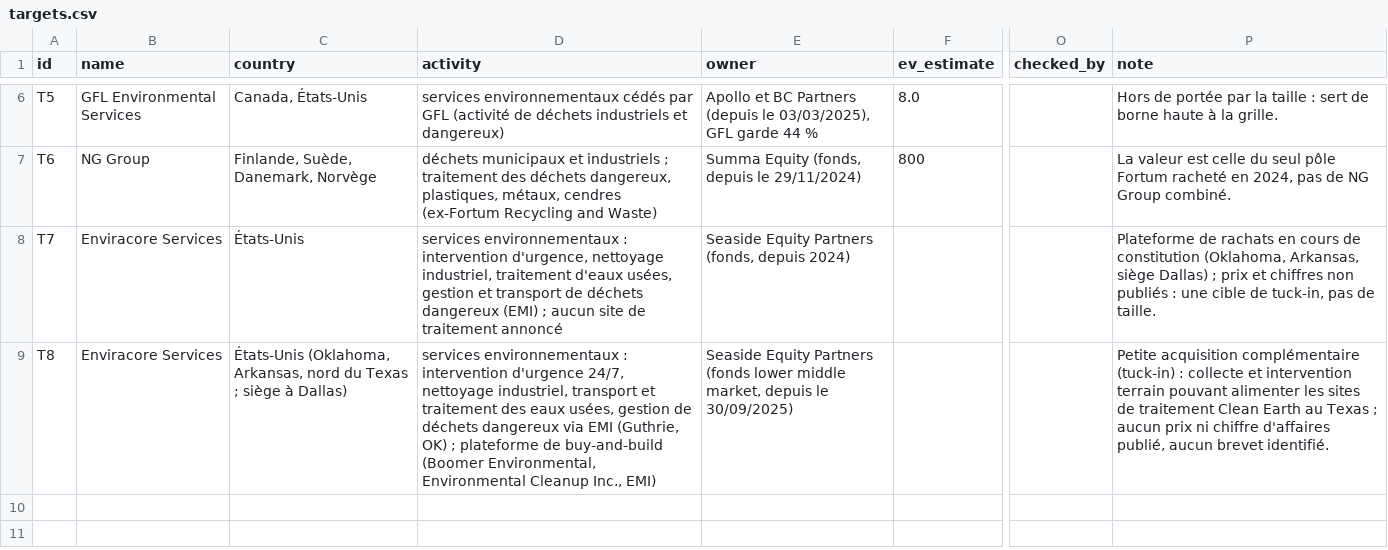
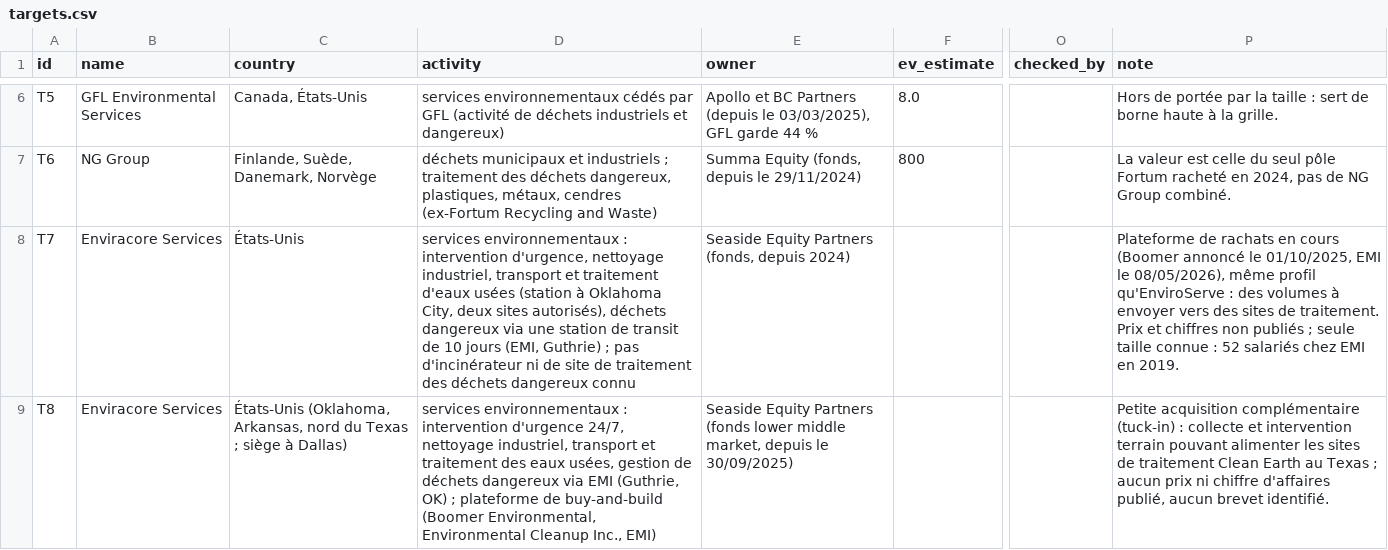
Before and after one commit to PurpleGuys/VPS-dataroom-lecture-seule-, a CSV file: 00_Admin/targets.csv, drawn as a sheet; only a part is shown, gaps mark what is left out; the diff names each change by its address in the sheet, - before the commit and + after, or states it on an @@ line.

```diff
--- a/00_Admin/targets.csv
+++ b/00_Admin/targets.csv
-D8 (activity): …nettoyage industriel, traitement d'eaux usées, gestion et transport de déchets dangereux (EMI) ; aucun site de traitement annoncé
+D8 (activity): …nettoyage industriel, transport et traitement d'eaux usées (station à Oklahoma City, deux sites autorisés), déchets dangereux via une station de transit de 10 jours (EMI, Guthrie) ; pas d'incinérateur ni de site de traitement des déchets dangereux connu
-P8 (note): …en cours de constitution (Oklahoma, Arkansas, siège Dallas) ; prix et chiffres non publiés : une cible de tuck-in, pas de taille.
+P8 (note): …en cours (Boomer annoncé le 01/10/2025, EMI le 08/05/2026), même profil qu'EnviroServe : des volumes à envoyer vers des sites de traitement. Prix et chiffres non publiés ; seule taille connue : 52 salariés chez EMI en 2019.
```
Also changed, not shown: 00_Admin/deals.csv, 00_Admin/register.csv, 1 other file.
